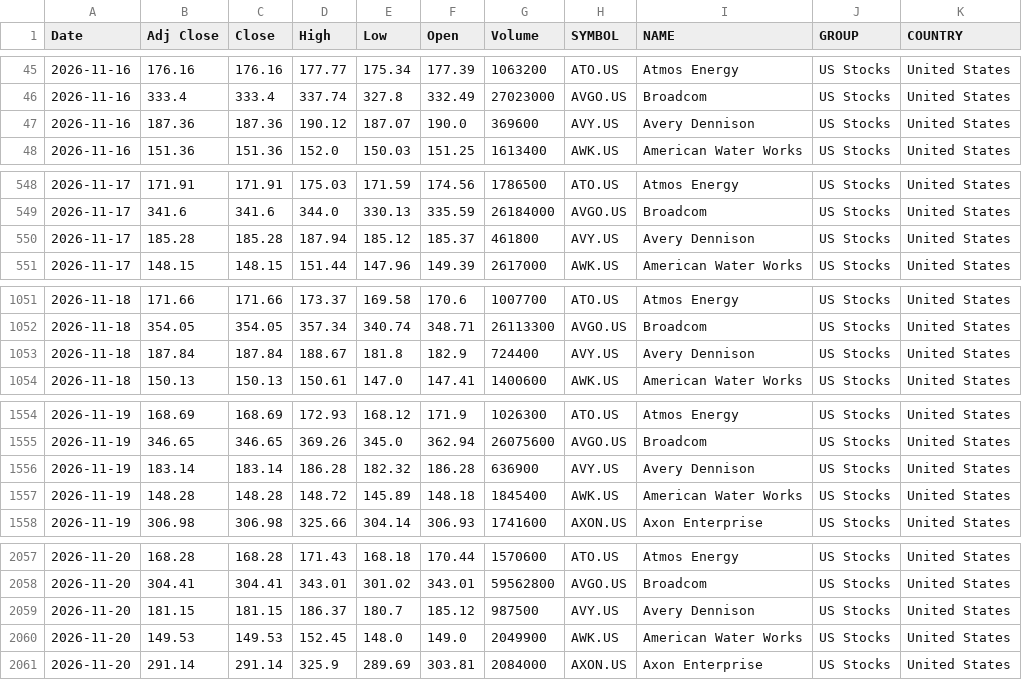
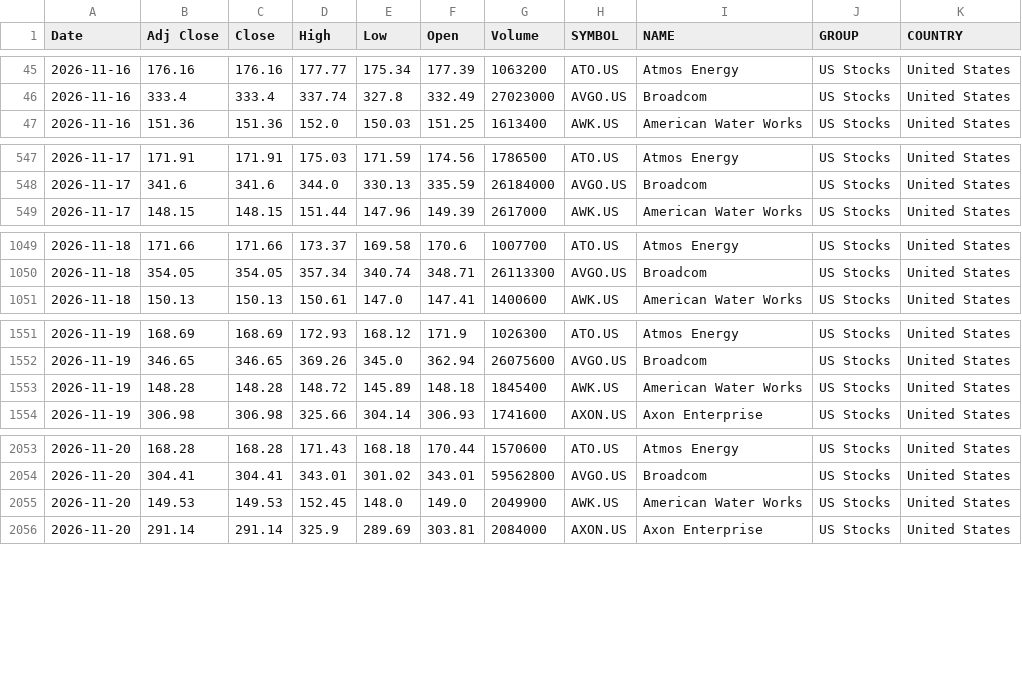
Before and after one commit to VarunNeel/alphatrace, a CSV file: global/US_STOCKS_LATEST.csv, drawn as a sheet; only a part is shown, gaps mark what is left out.

Commit message:
US feed 2026-11-21

```diff
--- a/global/US_STOCKS_LATEST.csv
+++ b/global/US_STOCKS_LATEST.csv
@@ -46,3 +46,2 @@ Date,Adj Close,Close,High,Low,Open,Volume,SYMBOL,NAME,GROUP,COUNTRY
 2026-11-16,333.4,333.4,337.74,327.8,332.49,27023000,AVGO.US,Broadcom,US Stocks,United States
-2026-11-16,187.36,187.36,190.12,187.07,190.0,369600,AVY.US,Avery Dennison,US Stocks,United States
 2026-11-16,151.36,151.36,152.0,150.03,151.25,1613400,AWK.US,American Water Works,US Stocks,United States
@@ -549,3 +548,2 @@ Date,Adj Close,Close,High,Low,Open,Volume,SYMBOL,NAME,GROUP,COUNTRY
 2026-11-17,341.6,341.6,344.0,330.13,335.59,26184000,AVGO.US,Broadcom,US Stocks,United States
-2026-11-17,185.28,185.28,187.94,185.12,185.37,461800,AVY.US,Avery Dennison,US Stocks,United States
 2026-11-17,148.15,148.15,151.44,147.96,149.39,2617000,AWK.US,American Water Works,US Stocks,United States
@@ -1052,3 +1050,2 @@ Date,Adj Close,Close,High,Low,Open,Volume,SYMBOL,NAME,GROUP,COUNTRY
 2026-11-18,354.05,354.05,357.34,340.74,348.71,26113300,AVGO.US,Broadcom,US Stocks,United States
-2026-11-18,187.84,187.84,188.67,181.8,182.9,724400,AVY.US,Avery Dennison,US Stocks,United States
 2026-11-18,150.13,150.13,150.61,147.0,147.41,1400600,AWK.US,American Water Works,US Stocks,United States
@@ -1555,3 +1552,2 @@ Date,Adj Close,Close,High,Low,Open,Volume,SYMBOL,NAME,GROUP,COUNTRY
 2026-11-19,346.65,346.65,369.26,345.0,362.94,26075600,AVGO.US,Broadcom,US Stocks,United States
-2026-11-19,183.14,183.14,186.28,182.32,186.28,636900,AVY.US,Avery Dennison,US Stocks,United States
 2026-11-19,148.28,148.28,148.72,145.89,148.18,1845400,AWK.US,American Water Works,US Stocks,United States
@@ -2058,3 +2054,2 @@ Date,Adj Close,Close,High,Low,Open,Volume,SYMBOL,NAME,GROUP,COUNTRY
 2026-11-20,304.41,304.41,343.01,301.02,343.01,59562800,AVGO.US,Broadcom,US Stocks,United States
-2026-11-20,181.15,181.15,186.37,180.7,185.12,987500,AVY.US,Avery Dennison,US Stocks,United States
 2026-11-20,149.53,149.53,152.45,148.0,149.0,2049900,AWK.US,American Water Works,US Stocks,United States
```
